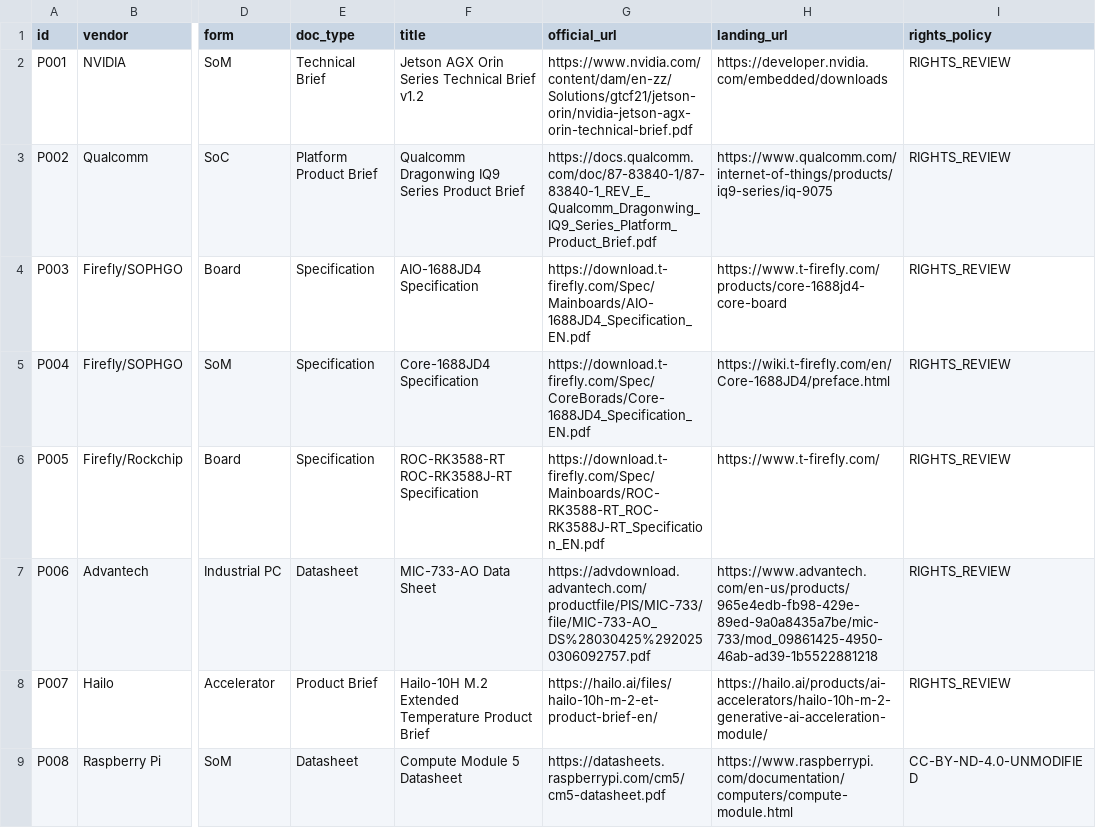
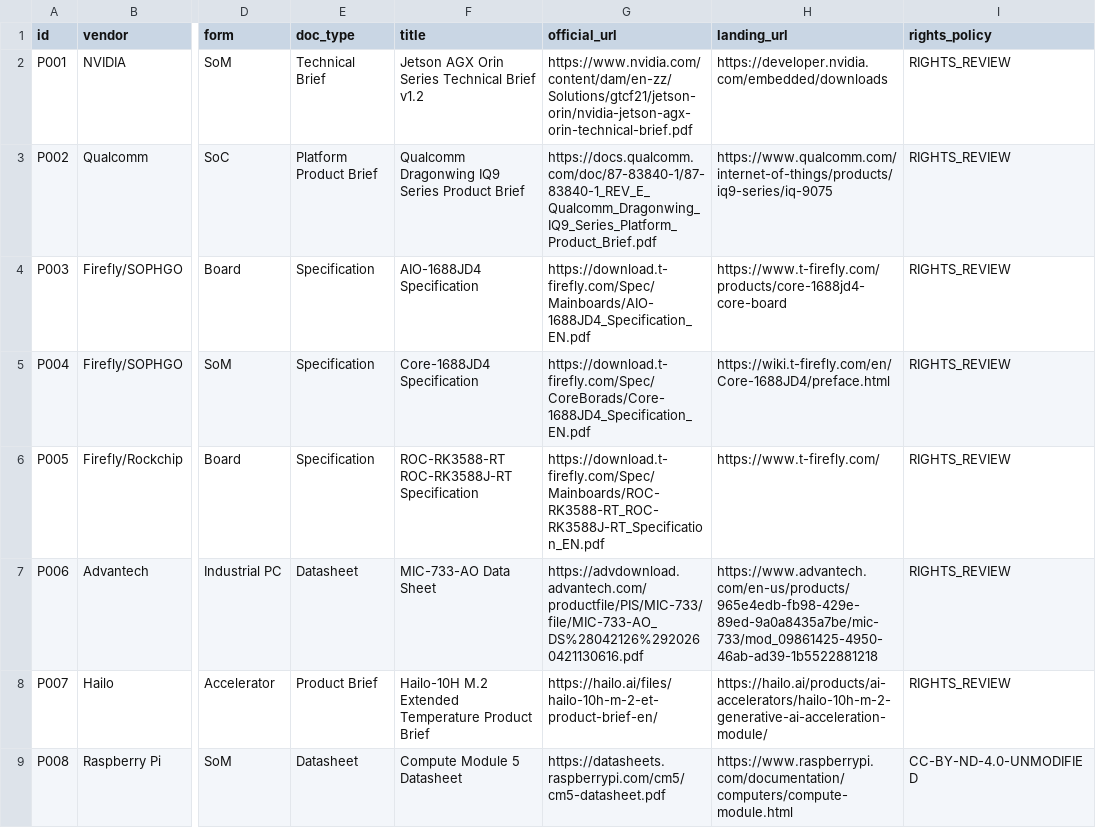
Before and after one commit to mrgolftech/edge-intelligence-research, a CSV file: references/product-documents/official-product-pdf-sources.csv, drawn as a sheet; only a part is shown, gaps mark what is left out; the diff names each change by its address in the sheet, - before the commit and + after, or states it on an @@ line.

Commit message:
docs(references): refresh Advantech MIC-733 official 2026 PDF URL

```diff
--- a/references/product-documents/official-product-pdf-sources.csv
+++ b/references/product-documents/official-product-pdf-sources.csv
-G7 (official_url): https://advdownload.advantech.com/productfile/PIS/MIC-733/file/MIC-733-AO_DS%28030425%2920250306092757.pdf
+G7 (official_url): https://advdownload.advantech.com/productfile/PIS/MIC-733/file/MIC-733-AO_DS%28042126%2920260421130616.pdf
```
